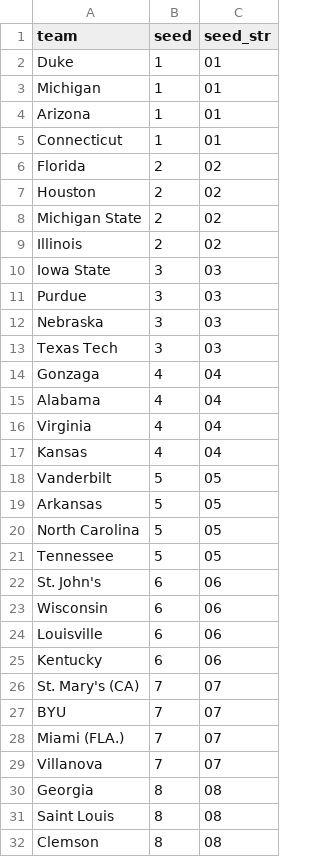
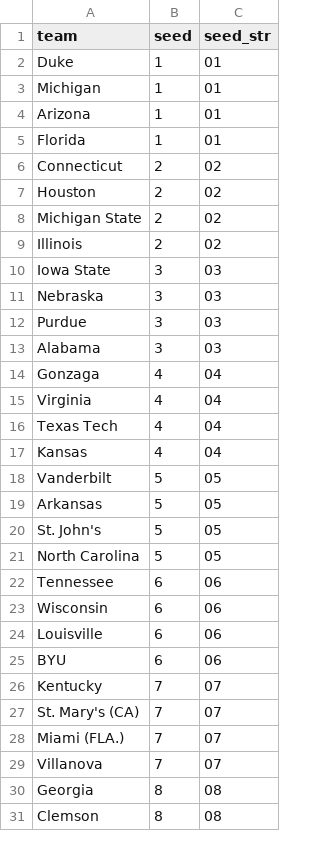
Before and after one commit to ttuboat/kenpom-metrics-viewer, a CSV file: projected_seeds_2026.csv, drawn as a sheet; only a part is shown; the diff covers the shown part only.

```diff
--- a/projected_seeds_2026.csv
+++ b/projected_seeds_2026.csv
@@ -4,4 +4,4 @@ Michigan,1,01
 Arizona,1,01
-Connecticut,1,01
-Florida,2,02
+Florida,1,01
+Connecticut,2,02
 Houston,2,02
@@ -10,8 +10,8 @@ Illinois,2,02
 Iowa State,3,03
+Nebraska,3,03
 Purdue,3,03
-Nebraska,3,03
-Texas Tech,3,03
+Alabama,3,03
 Gonzaga,4,04
-Alabama,4,04
 Virginia,4,04
+Texas Tech,4,04
 Kansas,4,04
@@ -19,10 +19,10 @@ Vanderbilt,5,05
 Arkansas,5,05
+St. John's,5,05
 North Carolina,5,05
-Tennessee,5,05
-St. John's,6,06
+Tennessee,6,06
 Wisconsin,6,06
 Louisville,6,06
-Kentucky,6,06
+BYU,6,06
+Kentucky,7,07
 St. Mary's (CA),7,07
-BYU,7,07
 Miami (FLA.),7,07
@@ -30,3 +30,2 @@ Villanova,7,07
 Georgia,8,08
-Saint Louis,8,08
 Clemson,8,08
```
Also changed, not shown: 8 added rows, 9 removed rows, 6 moved rows and 11 edited cells elsewhere in this file, public/data/teams_2026_with_seeds.csv, 2 other files.
